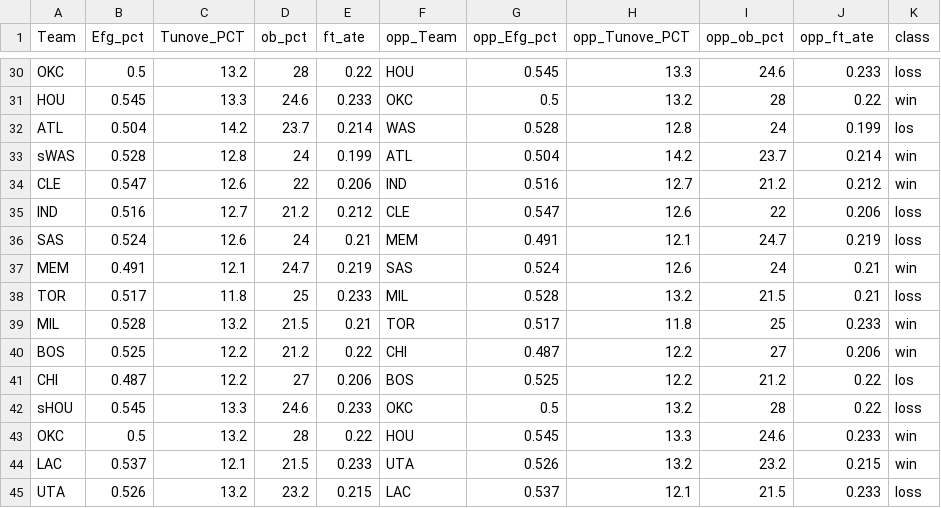
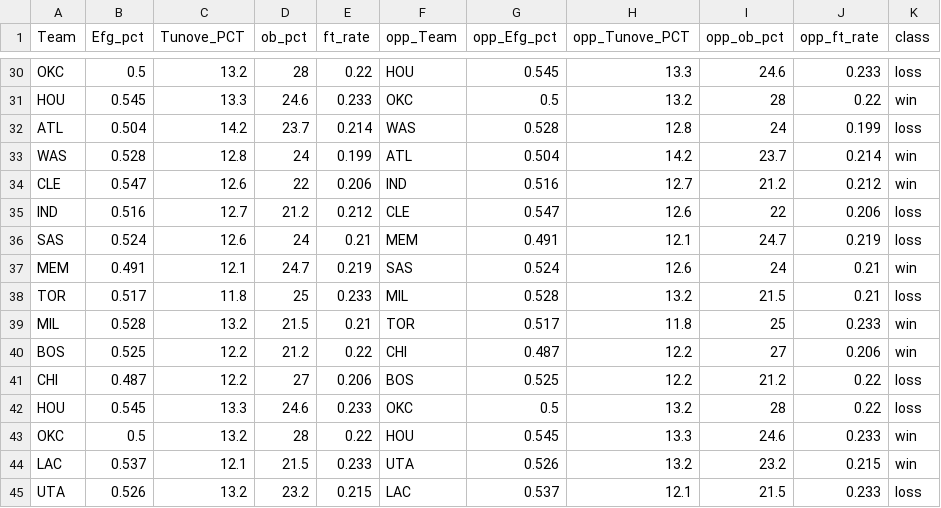
Before and after one commit to grim24/NBADataMining, a CSV file: playoff_statistics_predictions.csv, drawn as a sheet; only a part is shown, gaps mark what is left out; the diff names each change by its address in the sheet, - before the commit and + after, or states it on an @@ line.

Commit message:
fixed typo

```diff
--- a/playoff_statistics_predictions.csv
+++ b/playoff_statistics_predictions.csv
-E1: ft_ate
+E1: ft_rate
-J1: opp_ft_ate
+J1: opp_ft_rate
-K32 (class): los
+K32 (class): loss
-A33 (Team): sWAS
+A33 (Team): WAS
-K41 (class): los
+K41 (class): loss
-A42 (Team): sHOU
+A42 (Team): HOU
```
